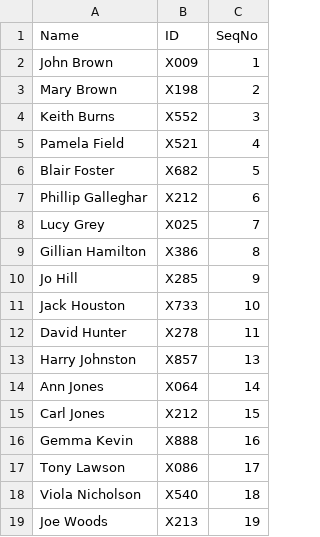
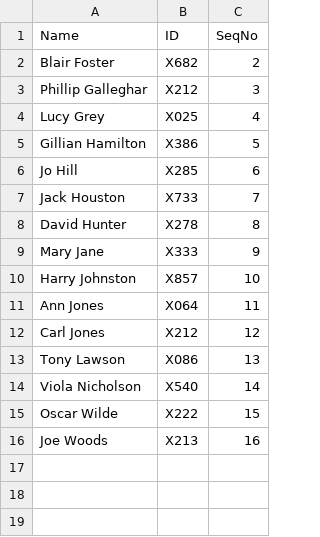
Before and after one commit to MusaAlam658/Parcel-Management, a CSV file: ParcelManagement/bin/View/Customers.csv, drawn as a sheet.

```diff
--- a/ParcelManagement/bin/View/Customers.csv
+++ b/ParcelManagement/bin/View/Customers.csv
@@ -1,19 +1,16 @@
 Name,ID,SeqNo
-John Brown,X009,1
-Mary Brown,X198,2
-Keith Burns,X552,3
-Pamela Field,X521,4
-Blair Foster,X682,5
-Phillip Galleghar,X212,6
-Lucy Grey,X025,7
-Gillian Hamilton,X386,8
-Jo Hill,X285,9
-Jack Houston,X733,10
-David Hunter,X278,11
-Harry Johnston,X857,13
-Ann Jones,X064,14
-Carl Jones,X212,15
-Gemma Kevin,X888,16
-Tony Lawson,X086,17
-Viola Nicholson,X540,18
-Joe Woods,X213,19
+Blair Foster,X682,2
+Phillip Galleghar,X212,3
+Lucy Grey,X025,4
+Gillian Hamilton,X386,5
+Jo Hill,X285,6
+Jack Houston,X733,7
+David Hunter,X278,8
+Mary Jane,X333,9
+Harry Johnston,X857,10
+Ann Jones,X064,11
+Carl Jones,X212,12
+Tony Lawson,X086,13
+Viola Nicholson,X540,14
+Oscar Wilde,X222,15
+Joe Woods,X213,16
```
Also changed, not shown: ParcelManagement/bin/View/Parcels.csv, ParcelManagement/src/View/Customers.csv, 16 other files.
